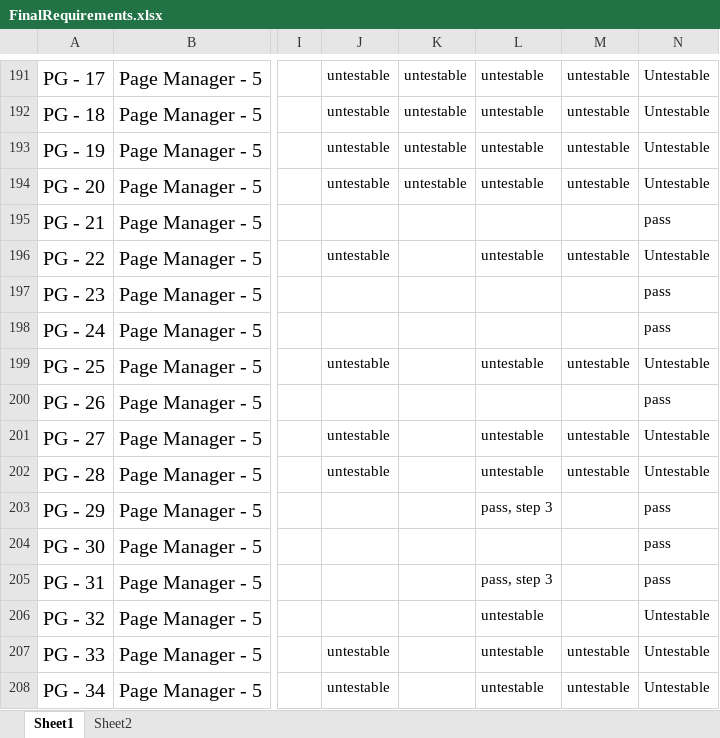
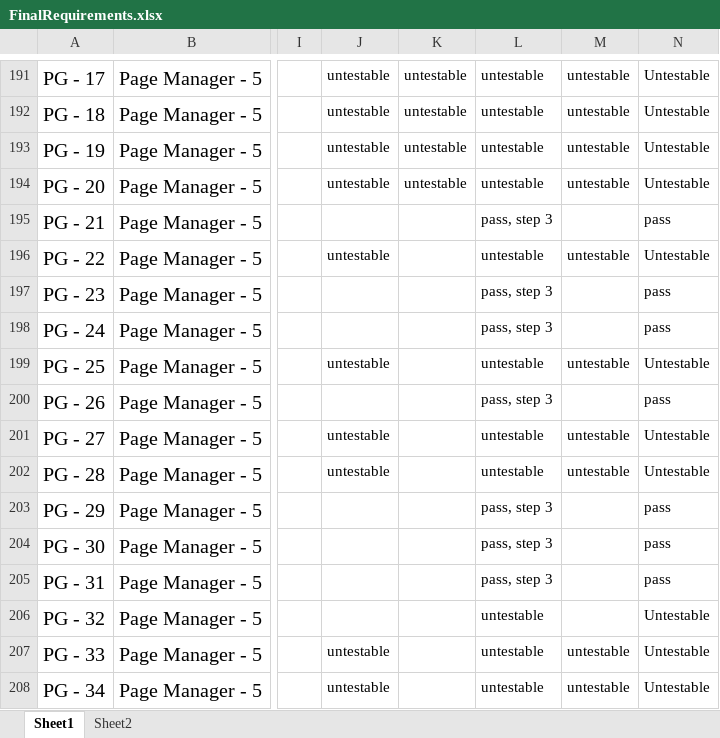
Before and after one commit to utastudents/cse3310-sp25-004, an Excel workbook: FinalRequirements/FinalRequirements.xlsx, sheet Sheet1, drawn as a sheet; only a part is shown, gaps mark what is left out; values as stored, in another font and other column widths than the file's, no borders; the diff covers the shown part only; the diff names each change by its address in the sheet, - before the commit and + after, or states it on an @@ line.

```diff
--- a/FinalRequirements/FinalRequirements.xlsx (sheet Sheet1)
+++ b/FinalRequirements/FinalRequirements.xlsx (sheet Sheet1)
-L195: (empty)
+L195: pass, step 3
-L197:L198: (empty)
+L197:L198: pass, step 3
-L200: (empty)
+L200: pass, step 3
-L204: (empty)
+L204: pass, step 3
```
Also changed, not shown: 16 edited cells elsewhere in this sheet.
